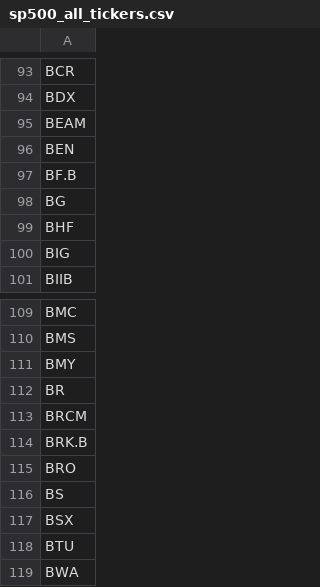
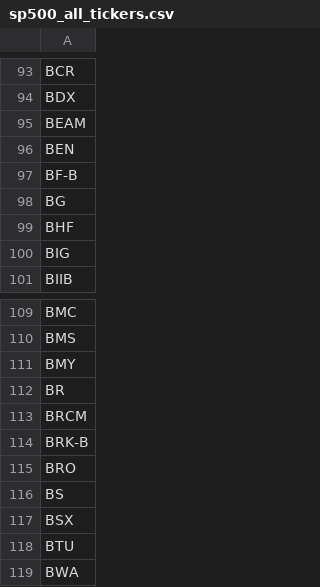
Before and after one commit to BuddeMax/Unternehmenssoftware, a CSV file: sp500_data/sp500_all_tickers.csv, drawn as a sheet; only a part is shown, gaps mark what is left out.

```diff
--- a/sp500_data/sp500_all_tickers.csv
+++ b/sp500_data/sp500_all_tickers.csv
@@ -96,3 +96,3 @@ BEAM
 BEN
-BF.B
+BF-B
 BG
@@ -113,3 +113,3 @@ BR
 BRCM
-BRK.B
+BRK-B
 BRO
```
Also changed, not shown: 3 other files.
